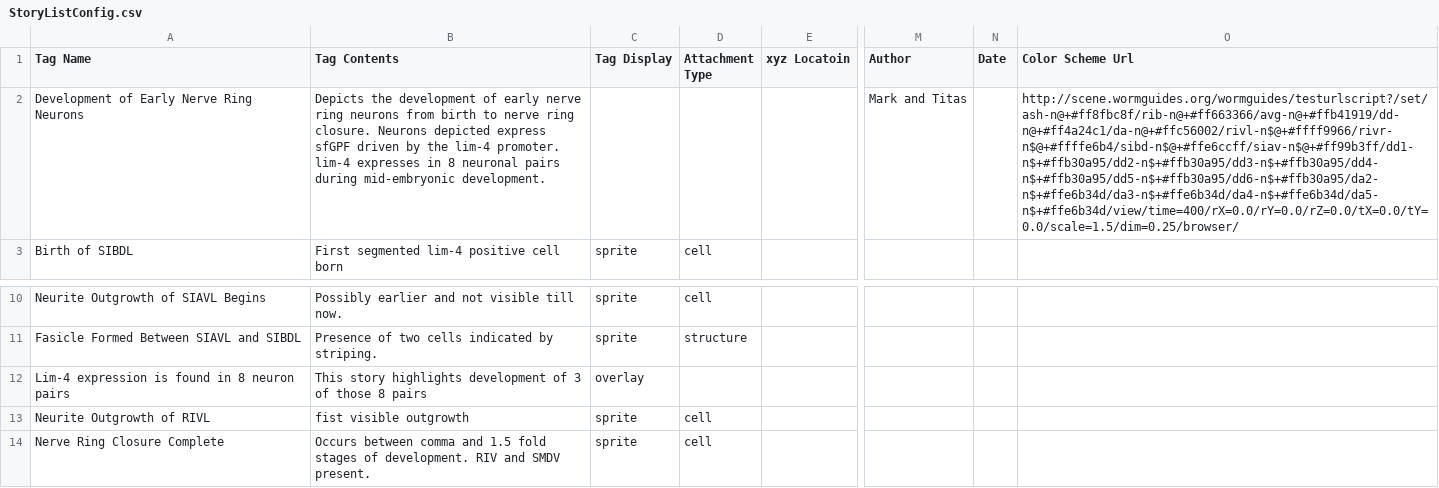
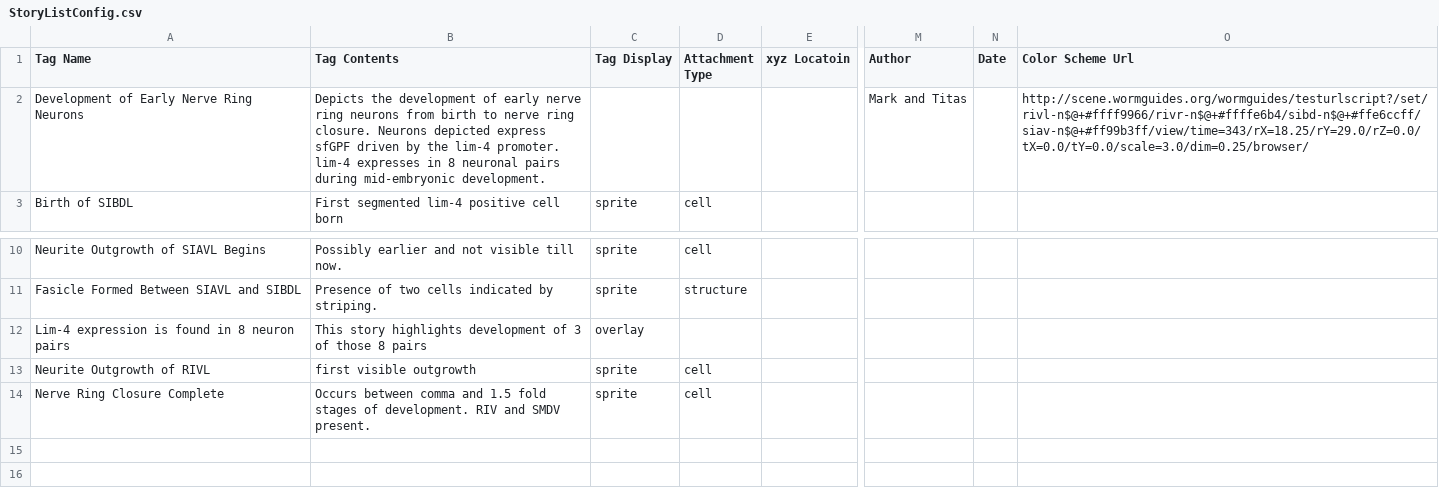
Before and after one commit to tangydoris/WormGUIDES, a CSV file: src/wormguides/model/story_file/StoryListConfig.csv, drawn as a sheet; only a part is shown, gaps mark what is left out; the diff names each change by its address in the sheet, - before the commit and + after, or states it on an @@ line.

```diff
--- a/src/wormguides/model/story_file/StoryListConfig.csv
+++ b/src/wormguides/model/story_file/StoryListConfig.csv
-O2 (Color Scheme Url): http://scene.wormguides.org/wormguides/testurlscript?/set/ash-n@+#ff8fbc8f/rib-n@+#ff663366/avg-n@+#ffb41919/dd-n@+#ff4a24c1/da-n@+#ffc56002/rivl-n$@+#ffff9966/rivr-n$@+#ffffe6b4/sibd-n$@+#ffe6ccff/siav-n$@+#ff99b3ff/dd1-n$+#ffb30a95/dd2-n$+#ffb30a95/dd3-n$+#ffb30a95/dd4-n$+#ffb30a95/dd5-n$+#ffb30a95/dd6-n$+#ffb30a95/da2-n$+#ffe6b34d/da3-n$+#ffe6b34d/da4-n$+#ffe6b34d/da5-n$+#ffe6b34d/view/time=400/rX=0.0/rY=0.0/rZ=0.0/tX=0.0/tY=0.0/scale=1.5/dim=0.25/browser/
+O2 (Color Scheme Url): http://scene.wormguides.org/wormguides/testurlscript?/set/rivl-n$@+#ffff9966/rivr-n$@+#ffffe6b4/sibd-n$@+#ffe6ccff/siav-n$@+#ff99b3ff/view/time=343/rX=18.25/rY=29.0/rZ=0.0/tX=0.0/tY=0.0/scale=3.0/dim=0.25/browser/
-B13 (Tag Contents): fist visible outgrowth
+B13 (Tag Contents): first visible outgrowth
```
Also changed, not shown: 6 other files.
